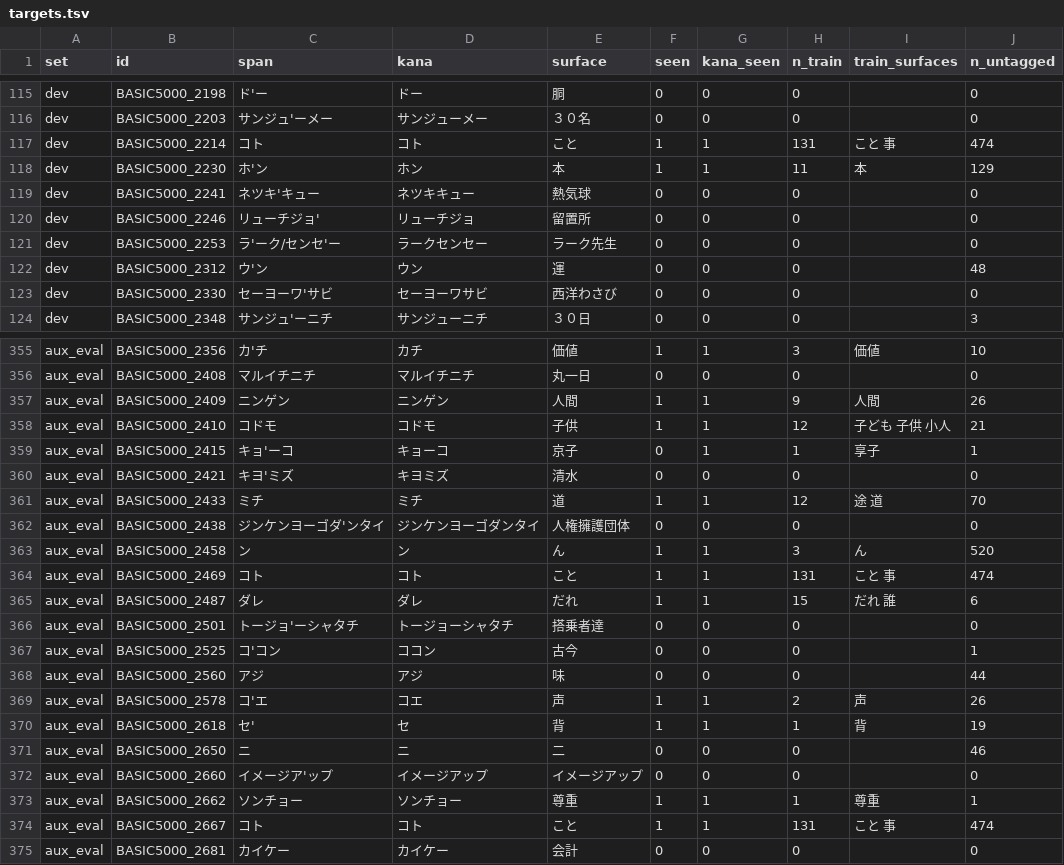
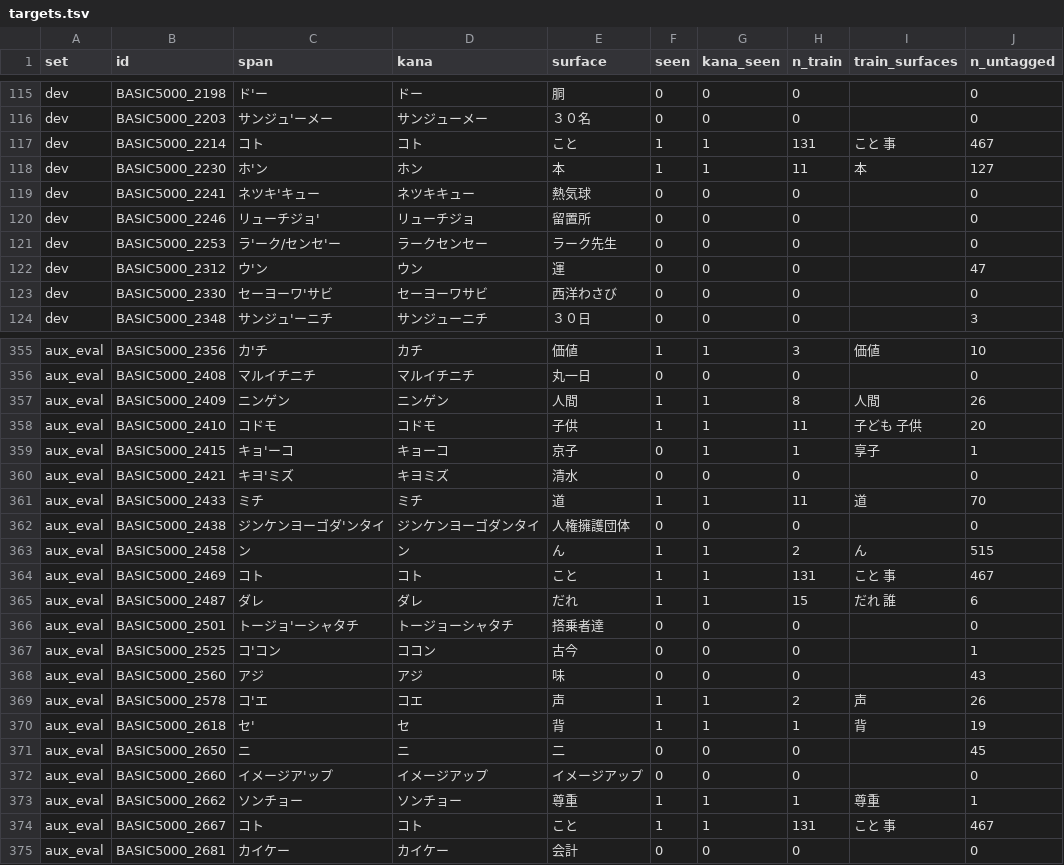
Before and after one commit to shuheikomatsuki/cv3-accent-lora-dev, a TSV file: data/splits/targets.tsv, drawn as a sheet; only a part is shown, gaps mark what is left out; the diff covers the shown part only.

```diff
--- a/data/splits/targets.tsv
+++ b/data/splits/targets.tsv
@@ -116,4 +116,4 @@ dev	BASIC5000_2198	ド'ー	ドー	胴	0	0	0		0
 dev	BASIC5000_2203	サンジュ'ーメー	サンジューメー	３０名	0	0	0		0
-dev	BASIC5000_2214	コト	コト	こと	1	1	131	こと 事	474
-dev	BASIC5000_2230	ホ'ン	ホン	本	1	1	11	本	129
+dev	BASIC5000_2214	コト	コト	こと	1	1	131	こと 事	467
+dev	BASIC5000_2230	ホ'ン	ホン	本	1	1	11	本	127
 dev	BASIC5000_2241	ネツキ'キュー	ネツキキュー	熱気球	0	0	0		0
@@ -121,3 +121,3 @@ dev	BASIC5000_2246	リューチジョ'	リューチジョ	留置所	0	0	0		0
 dev	BASIC5000_2253	ラ'ーク/センセ'ー	ラークセンセー	ラーク先生	0	0	0		0
-dev	BASIC5000_2312	ウ'ン	ウン	運	0	0	0		48
+dev	BASIC5000_2312	ウ'ン	ウン	運	0	0	0		47
 dev	BASIC5000_2330	セーヨーワ'サビ	セーヨーワサビ	西洋わさび	0	0	0		0
@@ -356,10 +356,10 @@ aux_eval	BASIC5000_2356	カ'チ	カチ	価値	1	1	3	価値	10
 aux_eval	BASIC5000_2408	マルイチニチ	マルイチニチ	丸一日	0	0	0		0
-aux_eval	BASIC5000_2409	ニンゲン	ニンゲン	人間	1	1	9	人間	26
-aux_eval	BASIC5000_2410	コドモ	コドモ	子供	1	1	12	子ども 子供 小人	21
+aux_eval	BASIC5000_2409	ニンゲン	ニンゲン	人間	1	1	8	人間	26
+aux_eval	BASIC5000_2410	コドモ	コドモ	子供	1	1	11	子ども 子供	20
 aux_eval	BASIC5000_2415	キョ'ーコ	キョーコ	京子	0	1	1	享子	1
 aux_eval	BASIC5000_2421	キヨ'ミズ	キヨミズ	清水	0	0	0		0
-aux_eval	BASIC5000_2433	ミチ	ミチ	道	1	1	12	途 道	70
+aux_eval	BASIC5000_2433	ミチ	ミチ	道	1	1	11	道	70
 aux_eval	BASIC5000_2438	ジンケンヨーゴダ'ンタイ	ジンケンヨーゴダンタイ	人権擁護団体	0	0	0		0
-aux_eval	BASIC5000_2458	ン	ン	ん	1	1	3	 ん	520
-aux_eval	BASIC5000_2469	コト	コト	こと	1	1	131	こと 事	474
+aux_eval	BASIC5000_2458	ン	ン	ん	1	1	2	ん	515
+aux_eval	BASIC5000_2469	コト	コト	こと	1	1	131	こと 事	467
 aux_eval	BASIC5000_2487	ダレ	ダレ	だれ	1	1	15	だれ 誰	6
@@ -367,9 +367,9 @@ aux_eval	BASIC5000_2501	トージョ'ーシャタチ	トージョーシャタチ
 aux_eval	BASIC5000_2525	コ'コン	ココン	古今	0	0	0		1
-aux_eval	BASIC5000_2560	アジ	アジ	味	0	0	0		44
+aux_eval	BASIC5000_2560	アジ	アジ	味	0	0	0		43
 aux_eval	BASIC5000_2578	コ'エ	コエ	声	1	1	2	声	26
 aux_eval	BASIC5000_2618	セ'	セ	背	1	1	1	背	19
-aux_eval	BASIC5000_2650	ニ	ニ	二	0	0	0		46
+aux_eval	BASIC5000_2650	ニ	ニ	二	0	0	0		45
 aux_eval	BASIC5000_2660	イメージア'ップ	イメージアップ	イメージアップ	0	0	0		0
 aux_eval	BASIC5000_2662	ソンチョー	ソンチョー	尊重	1	1	1	尊重	1
-aux_eval	BASIC5000_2667	コト	コト	こと	1	1	131	こと 事	474
+aux_eval	BASIC5000_2667	コト	コト	こと	1	1	131	こと 事	467
 aux_eval	BASIC5000_2681	カイケー	カイケー	会計	0	0	0		0
```
Also changed, not shown: 98 edited cells elsewhere in this file, 3 other files.
